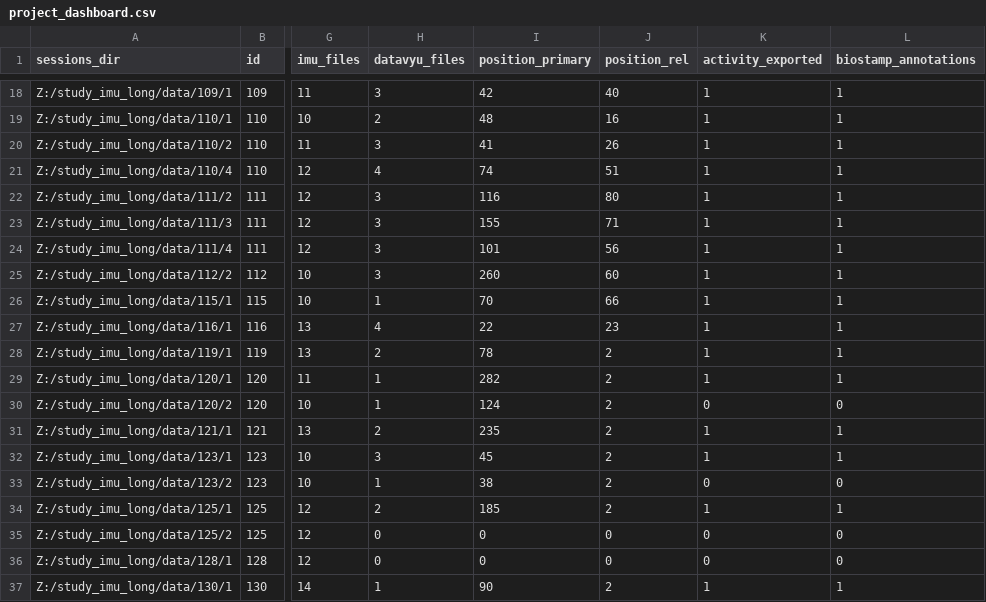
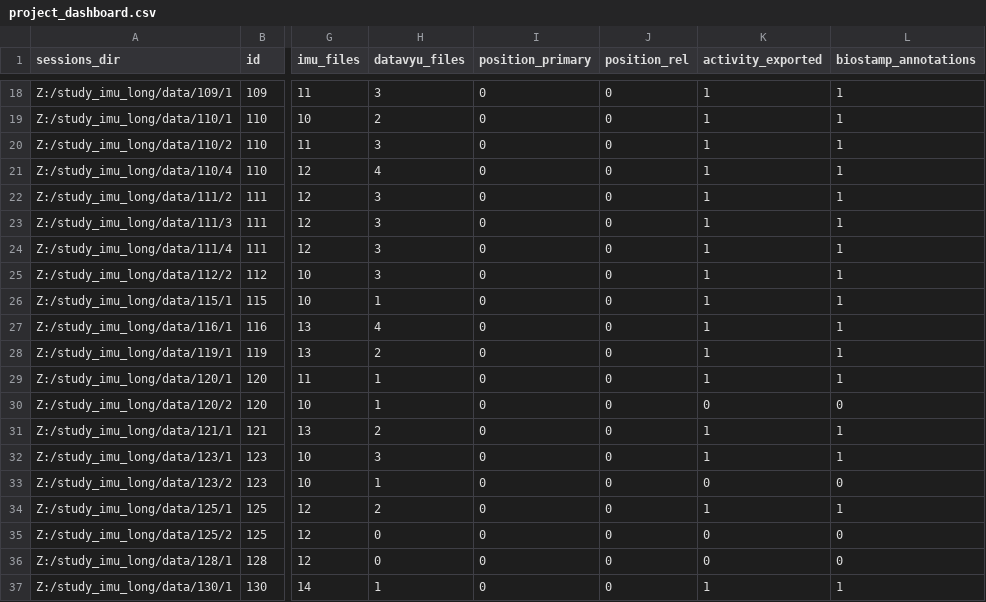
Before and after one commit to JohnFranchak/imu_long, a CSV file: project_status/project_dashboard.csv, drawn as a sheet; only a part is shown, gaps mark what is left out; the diff covers the shown part only; the diff names each change by its address in the sheet, - before the commit and + after, or states it on an @@ line.

```diff
--- a/project_status/project_dashboard.csv
+++ b/project_status/project_dashboard.csv
-I18 (position_primary): 42
+I18 (position_primary): 0
-J18 (position_rel): 40
+J18 (position_rel): 0
-I19 (position_primary): 48
+I19 (position_primary): 0
-J19 (position_rel): 16
+J19 (position_rel): 0
-I20 (position_primary): 41
+I20 (position_primary): 0
-J20 (position_rel): 26
+J20 (position_rel): 0
-I21 (position_primary): 74
+I21 (position_primary): 0
-J21 (position_rel): 51
+J21 (position_rel): 0
-I22 (position_primary): 116
+I22 (position_primary): 0
-J22 (position_rel): 80
+J22 (position_rel): 0
-I23 (position_primary): 155
+I23 (position_primary): 0
-J23 (position_rel): 71
+J23 (position_rel): 0
-I24 (position_primary): 101
+I24 (position_primary): 0
-J24 (position_rel): 56
+J24 (position_rel): 0
-I25 (position_primary): 260
+I25 (position_primary): 0
-J25 (position_rel): 60
+J25 (position_rel): 0
-I26 (position_primary): 70
+I26 (position_primary): 0
-J26 (position_rel): 66
+J26 (position_rel): 0
-I27 (position_primary): 22
+I27 (position_primary): 0
-J27 (position_rel): 23
+J27 (position_rel): 0
-I28 (position_primary): 78
+I28 (position_primary): 0
-J28:J34 (position_rel): 2
+J28:J34 (position_rel): 0
-I29 (position_primary): 282
+I29 (position_primary): 0
-I30 (position_primary): 124
+I30 (position_primary): 0
-I31 (position_primary): 235
+I31 (position_primary): 0
-I32 (position_primary): 45
+I32 (position_primary): 0
-I33 (position_primary): 38
+I33 (position_primary): 0
-I34 (position_primary): 185
+I34 (position_primary): 0
-I37 (position_primary): 90
+I37 (position_primary): 0
-J37 (position_rel): 2
+J37 (position_rel): 0
```
Also changed, not shown: 32 edited cells elsewhere in this file, 3 other files.
